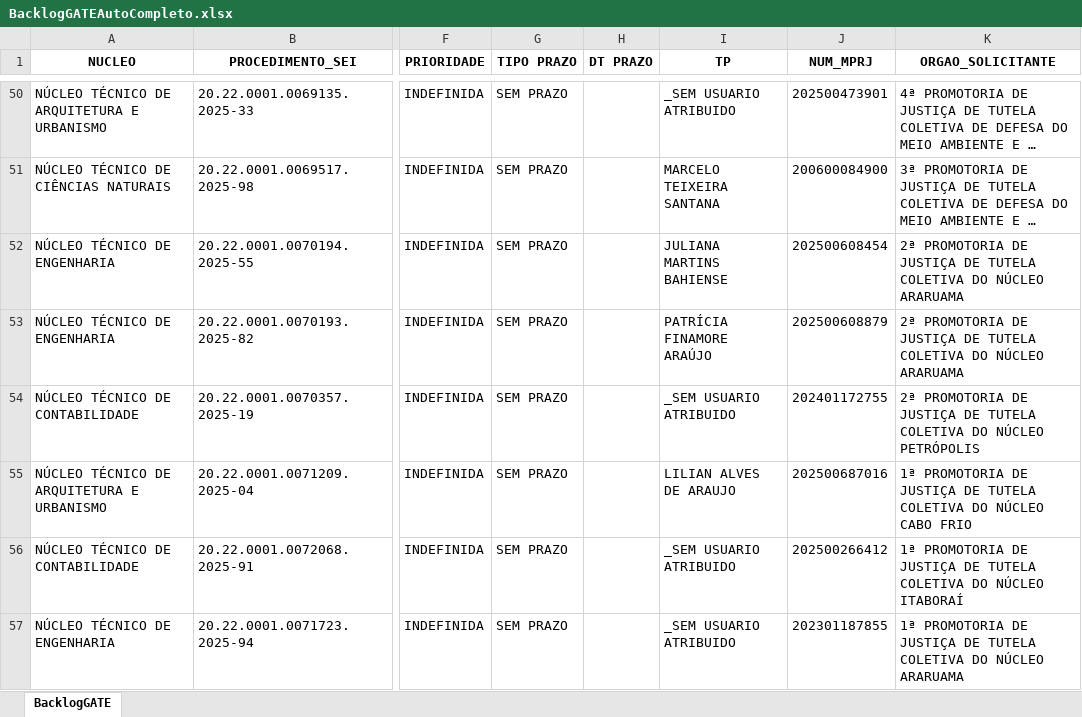
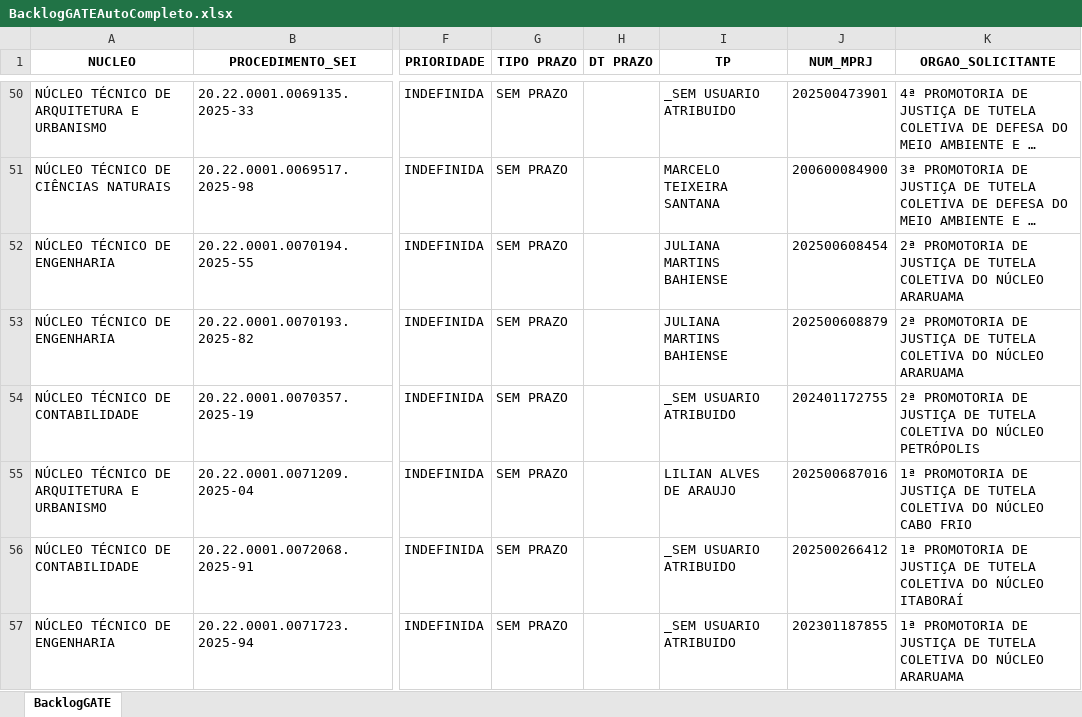
Before and after one commit to pedropaixaomprj/backlog-GATE, an Excel workbook: BacklogGATEAutoCompleto.xlsx, sheet BacklogGATE, drawn as a sheet; only a part is shown, gaps mark what is left out; long unchanged cells end in …; values as stored, in another font and other column widths than the file's, no borders; the diff covers the shown part only; the diff names each change by its address in the sheet, - before the commit and + after, or states it on an @@ line.

Commit message:
Add backlog, prod, and saida_sem_it - 2026-08-18 02:30:03

```diff
--- a/BacklogGATEAutoCompleto.xlsx (sheet BacklogGATE)
+++ b/BacklogGATEAutoCompleto.xlsx (sheet BacklogGATE)
-I53 (TP): PATRÍCIA FINAMORE ARAÚJO
+I53 (TP): JULIANA MARTINS BAHIENSE
```
Also changed, not shown: 5 edited cells elsewhere in this sheet, SaidaSemITGATEAutoCompleto.xlsx, 1 other file.
